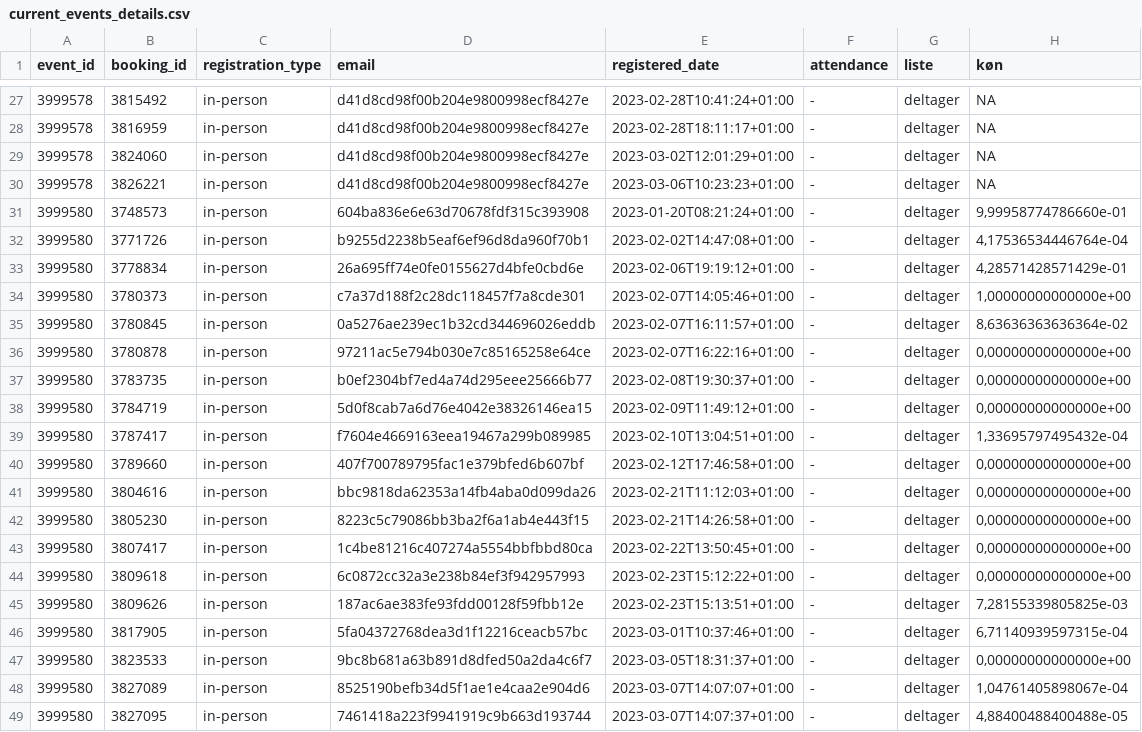
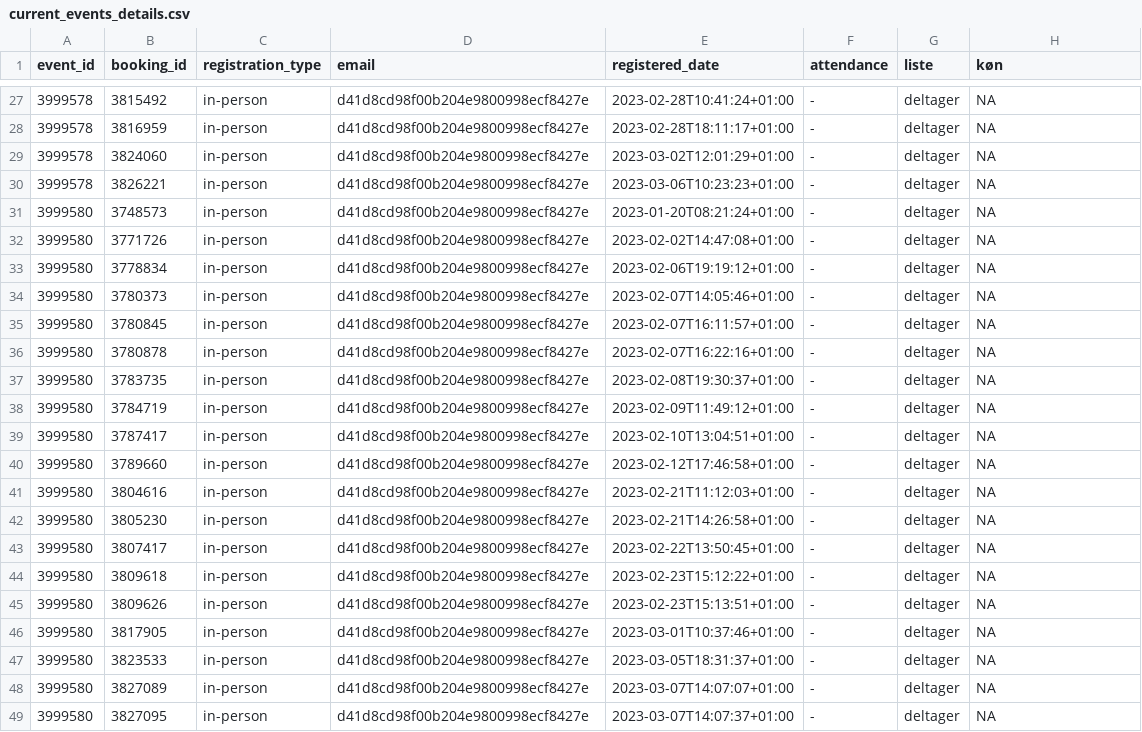
Before and after one commit to KUBDatalab/tal-og-data, a CSV file: data/event_data/current_events_details.csv, drawn as a sheet; only a part is shown, gaps mark what is left out; the diff covers the shown part only.

```diff
--- a/data/event_data/current_events_details.csv
+++ b/data/event_data/current_events_details.csv
@@ -30,20 +30,20 @@ event_id;booking_id;registration_type;email;registered_date;attendance;liste;kø
 3999578;3826221;in-person;d41d8cd98f00b204e9800998ecf8427e;2023-03-06T10:23:23+01:00;-;deltager;NA
-3999580;3748573;in-person;604ba836e6e63d70678fdf315c393908;2023-01-20T08:21:24+01:00;-;deltager;9,99958774786660e-01
-3999580;3771726;in-person;b9255d2238b5eaf6ef96d8da960f70b1;2023-02-02T14:47:08+01:00;-;deltager;4,17536534446764e-04
-3999580;3778834;in-person;26a695ff74e0fe0155627d4bfe0cbd6e;2023-02-06T19:19:12+01:00;-;deltager;4,28571428571429e-01
-3999580;3780373;in-person;c7a37d188f2c28dc118457f7a8cde301;2023-02-07T14:05:46+01:00;-;deltager;1,00000000000000e+00
-3999580;3780845;in-person;0a5276ae239ec1b32cd344696026eddb;2023-02-07T16:11:57+01:00;-;deltager;8,63636363636364e-02
-3999580;3780878;in-person;97211ac5e794b030e7c85165258e64ce;2023-02-07T16:22:16+01:00;-;deltager;0,00000000000000e+00
-3999580;3783735;in-person;b0ef2304bf7ed4a74d295eee25666b77;2023-02-08T19:30:37+01:00;-;deltager;0,00000000000000e+00
-3999580;3784719;in-person;5d0f8cab7a6d76e4042e38326146ea15;2023-02-09T11:49:12+01:00;-;deltager;0,00000000000000e+00
-3999580;3787417;in-person;f7604e4669163eea19467a299b089985;2023-02-10T13:04:51+01:00;-;deltager;1,33695797495432e-04
-3999580;3789660;in-person;407f700789795fac1e379bfed6b607bf;2023-02-12T17:46:58+01:00;-;deltager;0,00000000000000e+00
-3999580;3804616;in-person;bbc9818da62353a14fb4aba0d099da26;2023-02-21T11:12:03+01:00;-;deltager;0,00000000000000e+00
-3999580;3805230;in-person;8223c5c79086bb3ba2f6a1ab4e443f15;2023-02-21T14:26:58+01:00;-;deltager;0,00000000000000e+00
-3999580;3807417;in-person;1c4be81216c407274a5554bbfbbd80ca;2023-02-22T13:50:45+01:00;-;deltager;0,00000000000000e+00
-3999580;3809618;in-person;6c0872cc32a3e238b84ef3f942957993;2023-02-23T15:12:22+01:00;-;deltager;0,00000000000000e+00
-3999580;3809626;in-person;187ac6ae383fe93fdd00128f59fbb12e;2023-02-23T15:13:51+01:00;-;deltager;7,28155339805825e-03
-3999580;3817905;in-person;5fa04372768dea3d1f12216ceacb57bc;2023-03-01T10:37:46+01:00;-;deltager;6,71140939597315e-04
-3999580;3823533;in-person;9bc8b681a63b891d8dfed50a2da4c6f7;2023-03-05T18:31:37+01:00;-;deltager;0,00000000000000e+00
-3999580;3827089;in-person;8525190befb34d5f1ae1e4caa2e904d6;2023-03-07T14:07:07+01:00;-;deltager;1,04761405898067e-04
-3999580;3827095;in-person;7461418a223f9941919c9b663d193744;2023-03-07T14:07:37+01:00;-;deltager;4,88400488400488e-05
+3999580;3748573;in-person;d41d8cd98f00b204e9800998ecf8427e;2023-01-20T08:21:24+01:00;-;deltager;NA
+3999580;3771726;in-person;d41d8cd98f00b204e9800998ecf8427e;2023-02-02T14:47:08+01:00;-;deltager;NA
+3999580;3778834;in-person;d41d8cd98f00b204e9800998ecf8427e;2023-02-06T19:19:12+01:00;-;deltager;NA
+3999580;3780373;in-person;d41d8cd98f00b204e9800998ecf8427e;2023-02-07T14:05:46+01:00;-;deltager;NA
+3999580;3780845;in-person;d41d8cd98f00b204e9800998ecf8427e;2023-02-07T16:11:57+01:00;-;deltager;NA
+3999580;3780878;in-person;d41d8cd98f00b204e9800998ecf8427e;2023-02-07T16:22:16+01:00;-;deltager;NA
+3999580;3783735;in-person;d41d8cd98f00b204e9800998ecf8427e;2023-02-08T19:30:37+01:00;-;deltager;NA
+3999580;3784719;in-person;d41d8cd98f00b204e9800998ecf8427e;2023-02-09T11:49:12+01:00;-;deltager;NA
+3999580;3787417;in-person;d41d8cd98f00b204e9800998ecf8427e;2023-02-10T13:04:51+01:00;-;deltager;NA
+3999580;3789660;in-person;d41d8cd98f00b204e9800998ecf8427e;2023-02-12T17:46:58+01:00;-;deltager;NA
+3999580;3804616;in-person;d41d8cd98f00b204e9800998ecf8427e;2023-02-21T11:12:03+01:00;-;deltager;NA
+3999580;3805230;in-person;d41d8cd98f00b204e9800998ecf8427e;2023-02-21T14:26:58+01:00;-;deltager;NA
+3999580;3807417;in-person;d41d8cd98f00b204e9800998ecf8427e;2023-02-22T13:50:45+01:00;-;deltager;NA
+3999580;3809618;in-person;d41d8cd98f00b204e9800998ecf8427e;2023-02-23T15:12:22+01:00;-;deltager;NA
+3999580;3809626;in-person;d41d8cd98f00b204e9800998ecf8427e;2023-02-23T15:13:51+01:00;-;deltager;NA
+3999580;3817905;in-person;d41d8cd98f00b204e9800998ecf8427e;2023-03-01T10:37:46+01:00;-;deltager;NA
+3999580;3823533;in-person;d41d8cd98f00b204e9800998ecf8427e;2023-03-05T18:31:37+01:00;-;deltager;NA
+3999580;3827089;in-person;d41d8cd98f00b204e9800998ecf8427e;2023-03-07T14:07:07+01:00;-;deltager;NA
+3999580;3827095;in-person;d41d8cd98f00b204e9800998ecf8427e;2023-03-07T14:07:37+01:00;-;deltager;NA
```
Also changed, not shown: 6 added rows and 2 edited cells elsewhere in this file, data/event_data/aktuelt_events.csv, data/event_data/all_event_details.csv, 5 other files.
